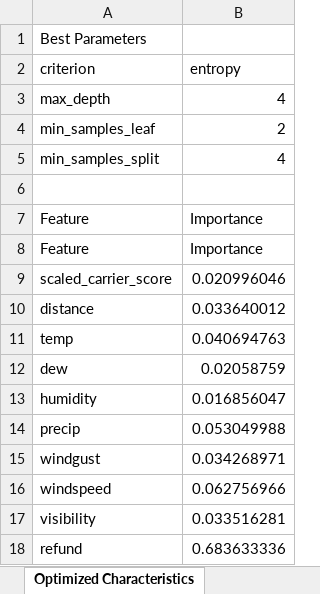
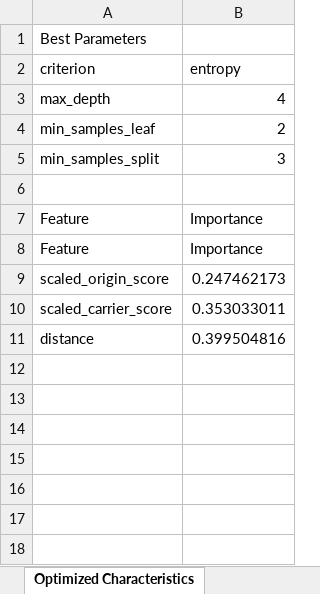
Before and after one commit to sandervaneck/Dynamic-Pricing-Flight-Insurance, an Excel workbook: RandomForest.xlsx, sheet Optimized Characteristics, drawn as a sheet; values as stored, in another font and other column widths than the file's, no borders; charts and pictures not drawn; removed rows and columns are numbered as before the commit, all else as after; the diff names each change by its address in the sheet, - before the commit and + after, or states it on an @@ line.

```diff
--- a/RandomForest.xlsx (sheet Optimized Characteristics)
+++ b/RandomForest.xlsx (sheet Optimized Characteristics)
-B5 (entropy): 4
+B5 (entropy): 3
+row 9: scaled_origin_score | 0.247462173
-B10 (entropy): 0.020996046
+B10 (entropy): 0.353033011
-B11 (entropy): 0.033640012
+B11 (entropy): 0.399504816
-row 11: temp | 0.040694763
-row 12: dew | 0.02058759
-row 13: humidity | 0.016856047
-row 14: precip | 0.053049988
-row 15: windgust | 0.034268971
-row 16: windspeed | 0.062756966
-row 17: visibility | 0.033516281
-row 18: refund | 0.683633336
```
Also changed, not shown: sheet RFM Validation Set, charts or pictures, Data.xlsx, Result.xlsx, 30 other files.
